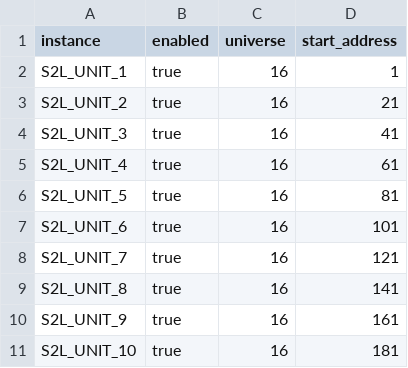
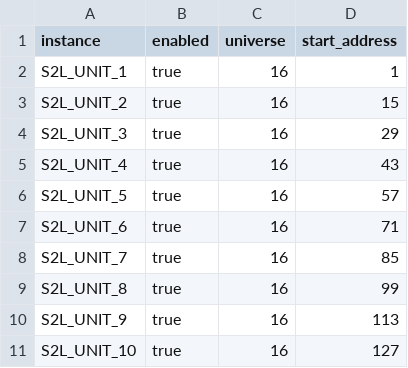
Before and after one commit to soulexx/TOUCHDESIGNER, a CSV file: config/s2l_unit/instances.csv, drawn as a sheet.

```diff
--- a/config/s2l_unit/instances.csv
+++ b/config/s2l_unit/instances.csv
@@ -2,10 +2,10 @@ instance,enabled,universe,start_address
 S2L_UNIT_1,true,16,1
-S2L_UNIT_2,true,16,21
-S2L_UNIT_3,true,16,41
-S2L_UNIT_4,true,16,61
-S2L_UNIT_5,true,16,81
-S2L_UNIT_6,true,16,101
-S2L_UNIT_7,true,16,121
-S2L_UNIT_8,true,16,141
-S2L_UNIT_9,true,16,161
-S2L_UNIT_10,true,16,181
+S2L_UNIT_2,true,16,15
+S2L_UNIT_3,true,16,29
+S2L_UNIT_4,true,16,43
+S2L_UNIT_5,true,16,57
+S2L_UNIT_6,true,16,71
+S2L_UNIT_7,true,16,85
+S2L_UNIT_8,true,16,99
+S2L_UNIT_9,true,16,113
+S2L_UNIT_10,true,16,127
```
Also changed, not shown: src/s2l_manager/values.tsv, 23 other files.
